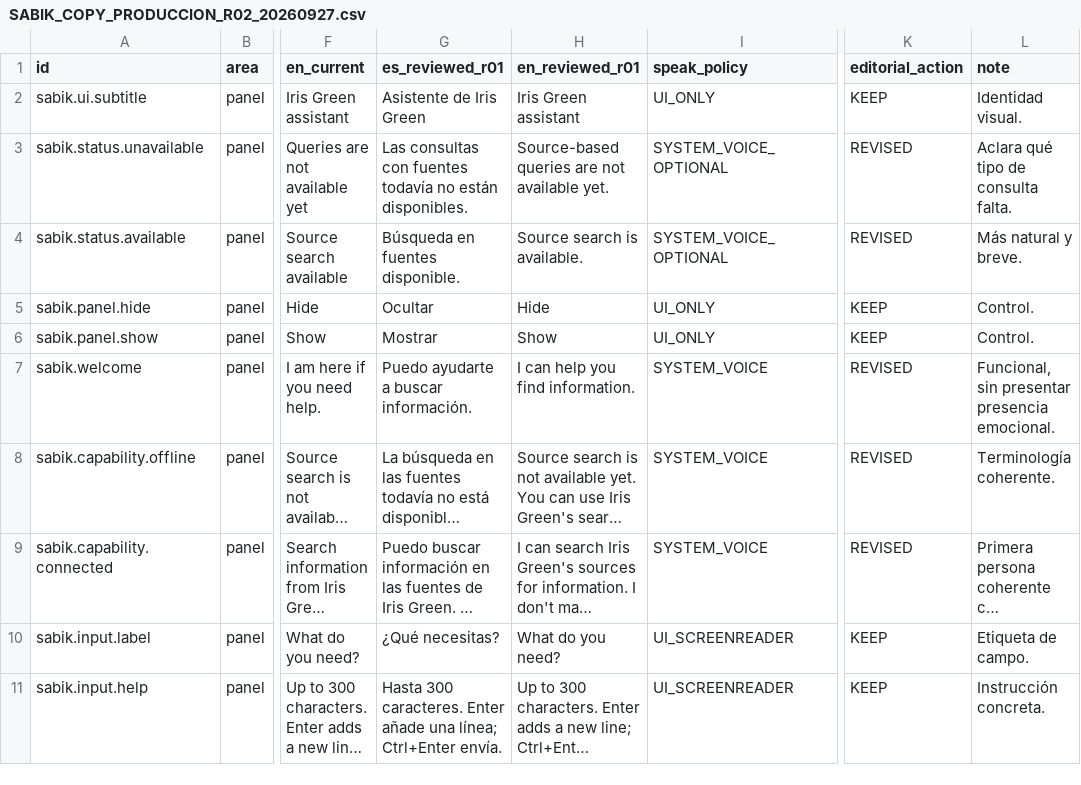
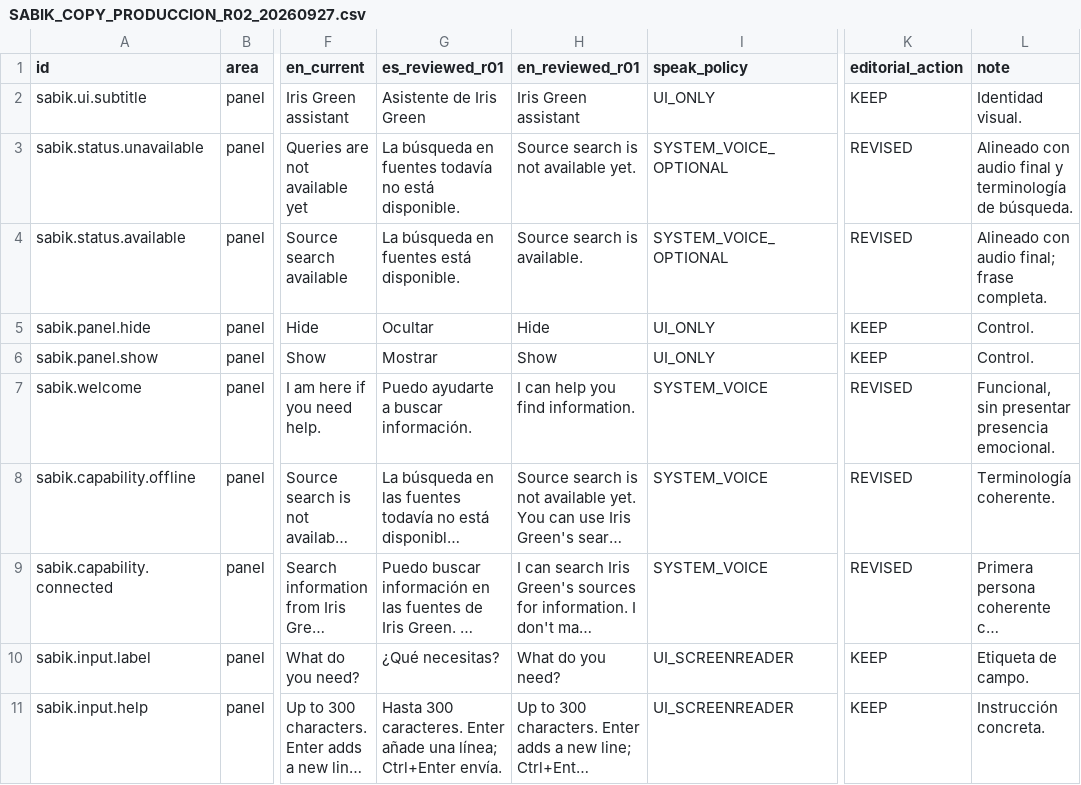
Before and after one commit to mruizwow-bit/irisgreen, a CSV file: COORDINACION_IRIS_GREEN/CONTROL/SABIK_COPY_PRODUCCION_R02_20260927.csv, drawn as a sheet; only a part is shown, gaps mark what is left out; long unchanged cells end in …; the diff names each change by its address in the sheet, - before the commit and + after, or states it on an @@ line.

Commit message:
sabik: alinear COPY R02 con audio final

```diff
--- a/COORDINACION_IRIS_GREEN/CONTROL/SABIK_COPY_PRODUCCION_R02_20260927.csv
+++ b/COORDINACION_IRIS_GREEN/CONTROL/SABIK_COPY_PRODUCCION_R02_20260927.csv
-G3 (es_reviewed_r01): Las consultas con fuentes todavía no están disponibles.
+G3 (es_reviewed_r01): La búsqueda en fuentes todavía no está disponible.
-H3 (en_reviewed_r01): Source-based queries are not available yet.
+H3 (en_reviewed_r01): Source search is not available yet.
-L3 (note): Aclara qué tipo de consulta falta.
+L3 (note): Alineado con audio final y terminología de búsqueda.
-G4 (es_reviewed_r01): Búsqueda en fuentes disponible.
+G4 (es_reviewed_r01): La búsqueda en fuentes está disponible.
-L4 (note): Más natural y breve.
+L4 (note): Alineado con audio final; frase completa.
```
